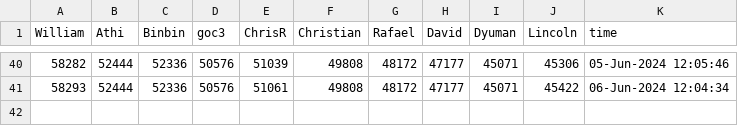
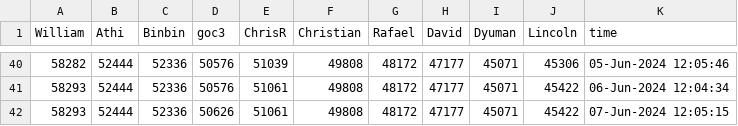
Before and after one commit to mw-designcloud/Scheduled-Task, a CSV file: Data/cody_leaders.csv, drawn as a sheet; only a part is shown, gaps mark what is left out.

```diff
--- a/Data/cody_leaders.csv
+++ b/Data/cody_leaders.csv
@@ -41 +41,2 @@ William,Athi,Binbin,goc3,ChrisR,Christian,Rafael,David,Dyuman,Lincoln,time
 58293,52444,52336,50576,51061,49808,48172,47177,45071,45422,06-Jun-2024 12:04:34
+58293,52444,52336,50626,51061,49808,48172,47177,45071,45422,07-Jun-2024 12:05:15
```
Also changed, not shown: 4 other files.
